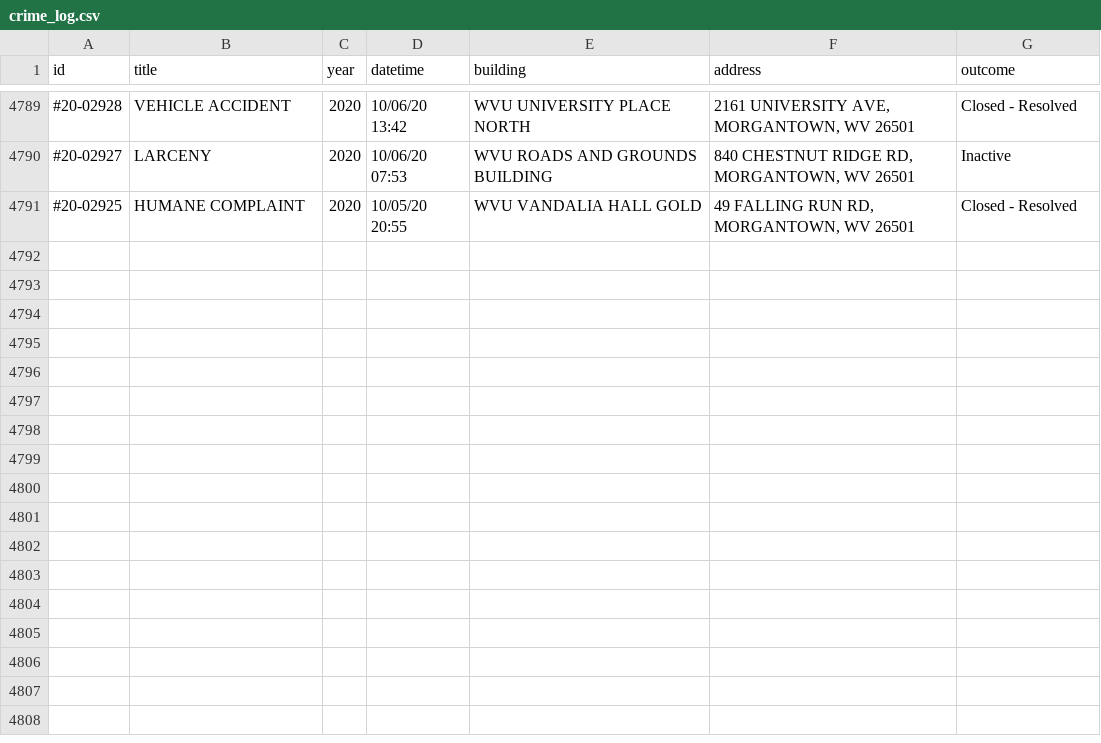
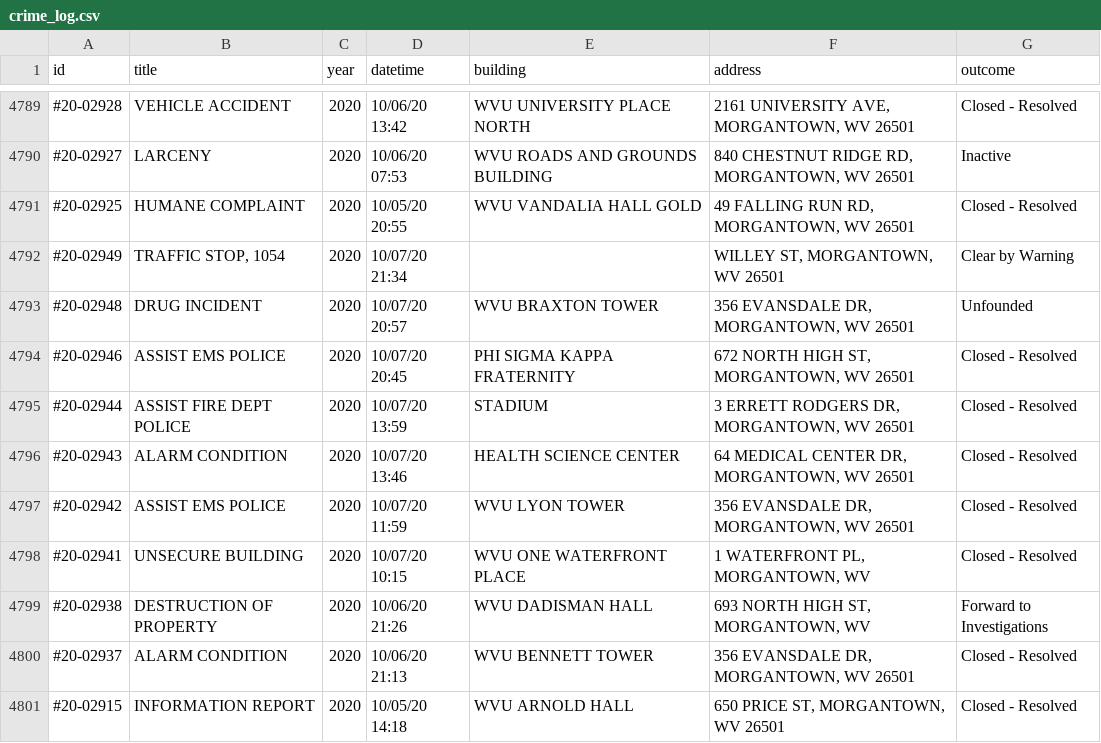
Before and after one commit to dwillis/wvu-projects, a CSV file: crime-log/crime_log.csv, drawn as a sheet; only a part is shown, gaps mark what is left out; the diff names each change by its address in the sheet, - before the commit and + after, or states it on an @@ line.

Commit message:
updated crimelog

```diff
--- a/crime-log/crime_log.csv
+++ b/crime-log/crime_log.csv
+row 4792: #20-02949 | TRAFFIC STOP, 1054 | 2020 | 10/07/20 21:34 |  | WILLEY ST, MORGANTOWN, WV 26501 | Clear by Warning
+row 4793: #20-02948 | DRUG INCIDENT | 2020 | 10/07/20 20:57 | WVU BRAXTON TOWER | 356 EVANSDALE DR, MORGANTOWN, WV 26501 | Unfounded
+row 4794: #20-02946 | ASSIST EMS POLICE | 2020 | 10/07/20 20:45 | PHI SIGMA KAPPA FRATERNITY | 672 NORTH HIGH ST, MORGANTOWN, WV 26501 | Closed - Resolved
+row 4795: #20-02944 | ASSIST FIRE DEPT POLICE | 2020 | 10/07/20 13:59 | STADIUM | 3 ERRETT RODGERS DR, MORGANTOWN, WV 26501 | Closed - Resolved
+row 4796: #20-02943 | ALARM CONDITION | 2020 | 10/07/20 13:46 | HEALTH SCIENCE CENTER | 64 MEDICAL CENTER DR, MORGANTOWN, WV 26501 | Closed - Resolved
+row 4797: #20-02942 | ASSIST EMS POLICE | 2020 | 10/07/20 11:59 | WVU LYON TOWER | 356 EVANSDALE DR, MORGANTOWN, WV 26501 | Closed - Resolved
+row 4798: #20-02941 | UNSECURE BUILDING | 2020 | 10/07/20 10:15 | WVU ONE WATERFRONT PLACE | 1 WATERFRONT PL, MORGANTOWN, WV | Closed - Resolved
+row 4799: #20-02938 | DESTRUCTION OF PROPERTY | 2020 | 10/06/20 21:26 | WVU DADISMAN HALL | 693 NORTH HIGH ST, MORGANTOWN, WV | Forward to Investigations
+row 4800: #20-02937 | ALARM CONDITION | 2020 | 10/06/20 21:13 | WVU BENNETT TOWER | 356 EVANSDALE DR, MORGANTOWN, WV 26501 | Closed - Resolved
+row 4801: #20-02915 | INFORMATION REPORT | 2020 | 10/05/20 14:18 | WVU ARNOLD HALL | 650 PRICE ST, MORGANTOWN, WV 26501 | Closed - Resolved
```
